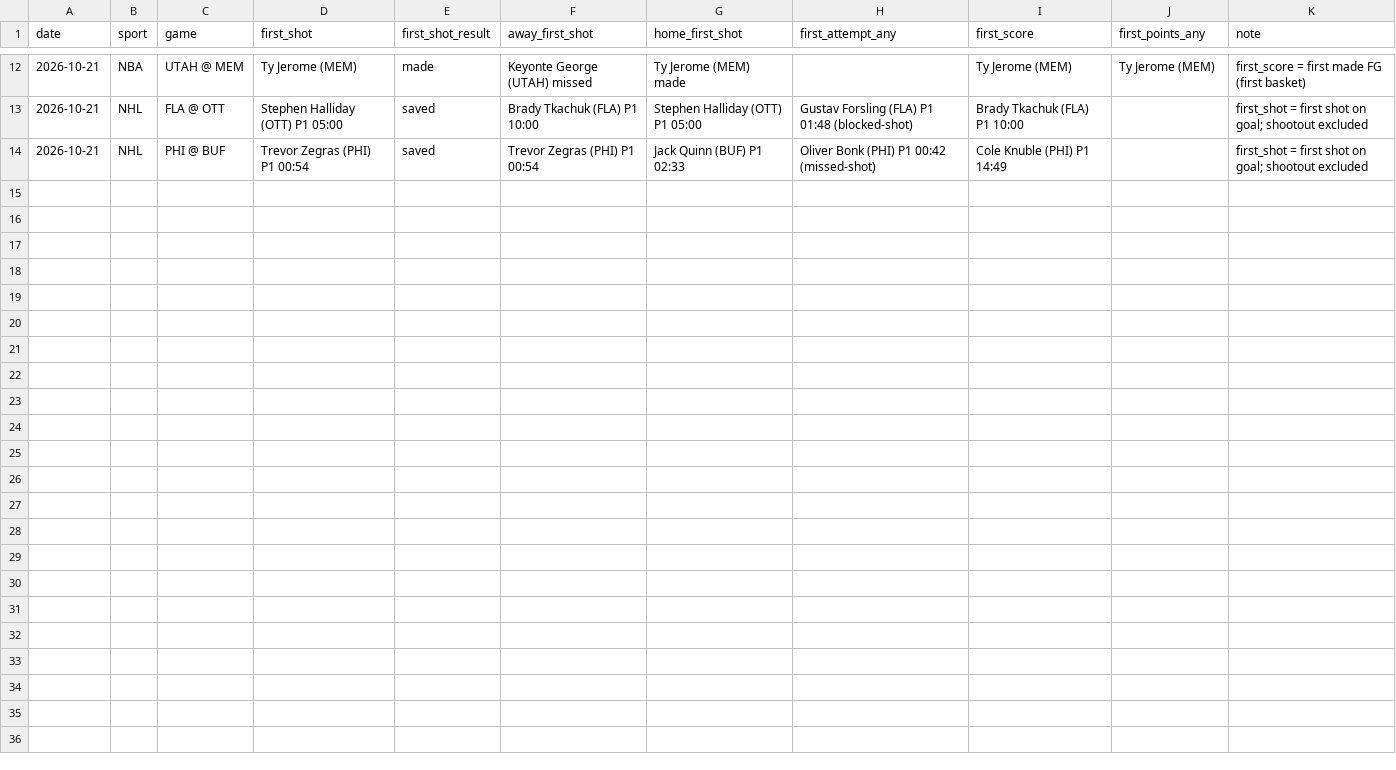
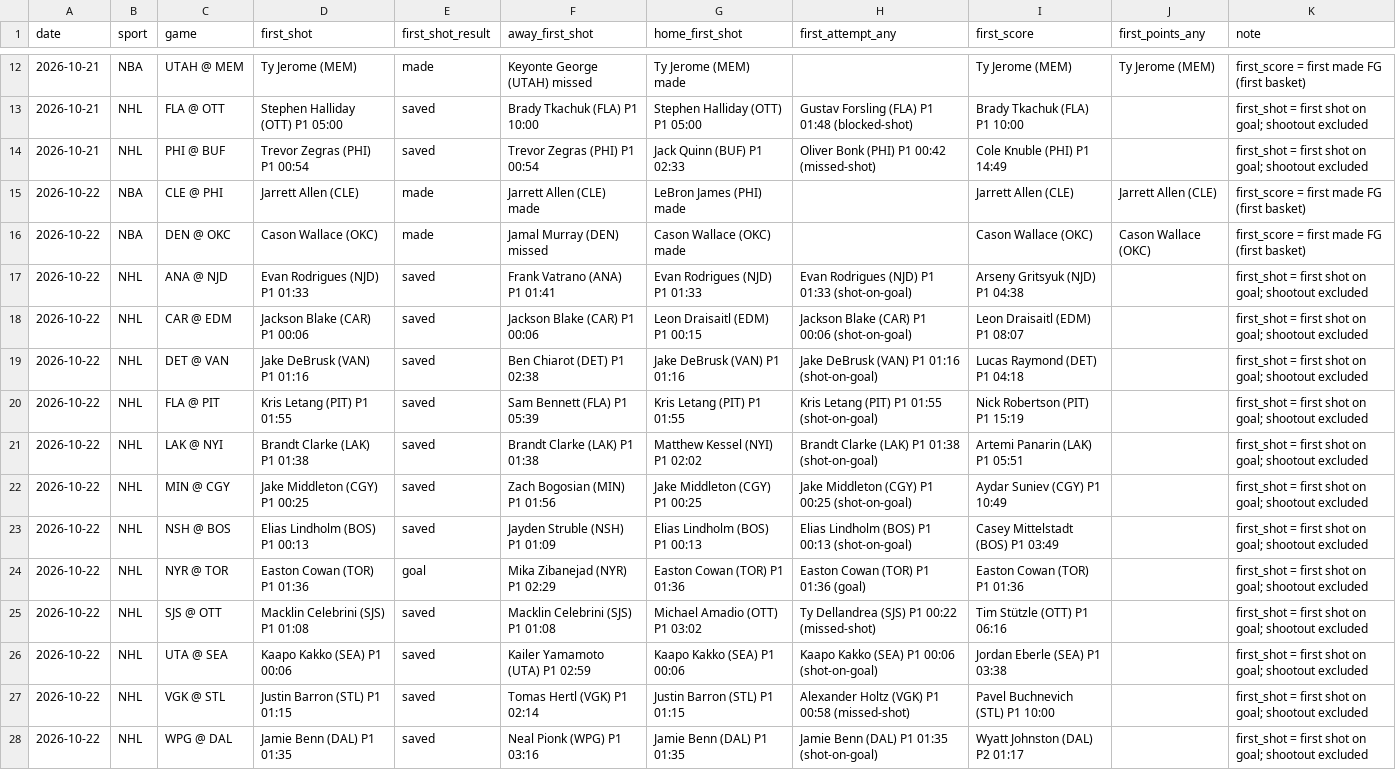
Before and after one commit to babybro652-cmd/Defined-Risk-Trading, a CSV file: analysis/first_events/log.csv, drawn as a sheet; only a part is shown, gaps mark what is left out.

```diff
--- a/analysis/first_events/log.csv
+++ b/analysis/first_events/log.csv
@@ -14 +14,15 @@ date,sport,game,first_shot,first_shot_result,away_first_shot,home_first_shot,fir
 2026-10-21,NHL,PHI @ BUF,Trevor Zegras (PHI) P1 00:54,saved,Trevor Zegras (PHI) P1 00:54,Jack Quinn (BUF) P1 02:33,Oliver Bonk (PHI) P1 00:42 (missed-shot),Cole Knuble (PHI) P1 14:49,,first_shot = first shot on goal; shootout excluded
+2026-10-22,NBA,CLE @ PHI,Jarrett Allen (CLE),made,Jarrett Allen (CLE) made,LeBron James (PHI) made,,Jarrett Allen (CLE),Jarrett Allen (CLE),first_score = first made FG (first basket)
+2026-10-22,NBA,DEN @ OKC,Cason Wallace (OKC),made,Jamal Murray (DEN) missed,Cason Wallace (OKC) made,,Cason Wallace (OKC),Cason Wallace (OKC),first_score = first made FG (first basket)
+2026-10-22,NHL,ANA @ NJD,Evan Rodrigues (NJD) P1 01:33,saved,Frank Vatrano (ANA) P1 01:41,Evan Rodrigues (NJD) P1 01:33,Evan Rodrigues (NJD) P1 01:33 (shot-on-goal),Arseny Gritsyuk (NJD) P1 04:38,,first_shot = first shot on goal; shootout excluded
+2026-10-22,NHL,CAR @ EDM,Jackson Blake (CAR) P1 00:06,saved,Jackson Blake (CAR) P1 00:06,Leon Draisaitl (EDM) P1 00:15,Jackson Blake (CAR) P1 00:06 (shot-on-goal),Leon Draisaitl (EDM) P1 08:07,,first_shot = first shot on goal; shootout excluded
+2026-10-22,NHL,DET @ VAN,Jake DeBrusk (VAN) P1 01:16,saved,Ben Chiarot (DET) P1 02:38,Jake DeBrusk (VAN) P1 01:16,Jake DeBrusk (VAN) P1 01:16 (shot-on-goal),Lucas Raymond (DET) P1 04:18,,first_shot = first shot on goal; shootout excluded
+2026-10-22,NHL,FLA @ PIT,Kris Letang (PIT) P1 01:55,saved,Sam Bennett (FLA) P1 05:39,Kris Letang (PIT) P1 01:55,Kris Letang (PIT) P1 01:55 (shot-on-goal),Nick Robertson (PIT) P1 15:19,,first_shot = first shot on goal; shootout excluded
+2026-10-22,NHL,LAK @ NYI,Brandt Clarke (LAK) P1 01:38,saved,Brandt Clarke (LAK) P1 01:38,Matthew Kessel (NYI) P1 02:02,Brandt Clarke (LAK) P1 01:38 (shot-on-goal),Artemi Panarin (LAK) P1 05:51,,first_shot = first shot on goal; shootout excluded
+2026-10-22,NHL,MIN @ CGY,Jake Middleton (CGY) P1 00:25,saved,Zach Bogosian (MIN) P1 01:56,Jake Middleton (CGY) P1 00:25,Jake Middleton (CGY) P1 00:25 (shot-on-goal),Aydar Suniev (CGY) P1 10:49,,first_shot = first shot on goal; shootout excluded
+2026-10-22,NHL,NSH @ BOS,Elias Lindholm (BOS) P1 00:13,saved,Jayden Struble (NSH) P1 01:09,Elias Lindholm (BOS) P1 00:13,Elias Lindholm (BOS) P1 00:13 (shot-on-goal),Casey Mittelstadt (BOS) P1 03:49,,first_shot = first shot on goal; shootout excluded
+2026-10-22,NHL,NYR @ TOR,Easton Cowan (TOR) P1 01:36,goal,Mika Zibanejad (NYR) P1 02:29,Easton Cowan (TOR) P1 01:36,Easton Cowan (TOR) P1 01:36 (goal),Easton Cowan (TOR) P1 01:36,,first_shot = first shot on goal; shootout excluded
+2026-10-22,NHL,SJS @ OTT,Macklin Celebrini (SJS) P1 01:08,saved,Macklin Celebrini (SJS) P1 01:08,Michael Amadio (OTT) P1 03:02,Ty Dellandrea (SJS) P1 00:22 (missed-shot),Tim Stützle (OTT) P1 06:16,,first_shot = first shot on goal; shootout excluded
+2026-10-22,NHL,UTA @ SEA,Kaapo Kakko (SEA) P1 00:06,saved,Kailer Yamamoto (UTA) P1 02:59,Kaapo Kakko (SEA) P1 00:06,Kaapo Kakko (SEA) P1 00:06 (shot-on-goal),Jordan Eberle (SEA) P1 03:38,,first_shot = first shot on goal; shootout excluded
+2026-10-22,NHL,VGK @ STL,Justin Barron (STL) P1 01:15,saved,Tomas Hertl (VGK) P1 02:14,Justin Barron (STL) P1 01:15,Alexander Holtz (VGK) P1 00:58 (missed-shot),Pavel Buchnevich (STL) P1 10:00,,first_shot = first shot on goal; shootout excluded
+2026-10-22,NHL,WPG @ DAL,Jamie Benn (DAL) P1 01:35,saved,Neal Pionk (WPG) P1 03:16,Jamie Benn (DAL) P1 01:35,Jamie Benn (DAL) P1 01:35 (shot-on-goal),Wyatt Johnston (DAL) P2 01:17,,first_shot = first shot on goal; shootout excluded
```
Also changed, not shown: 1 other file.
